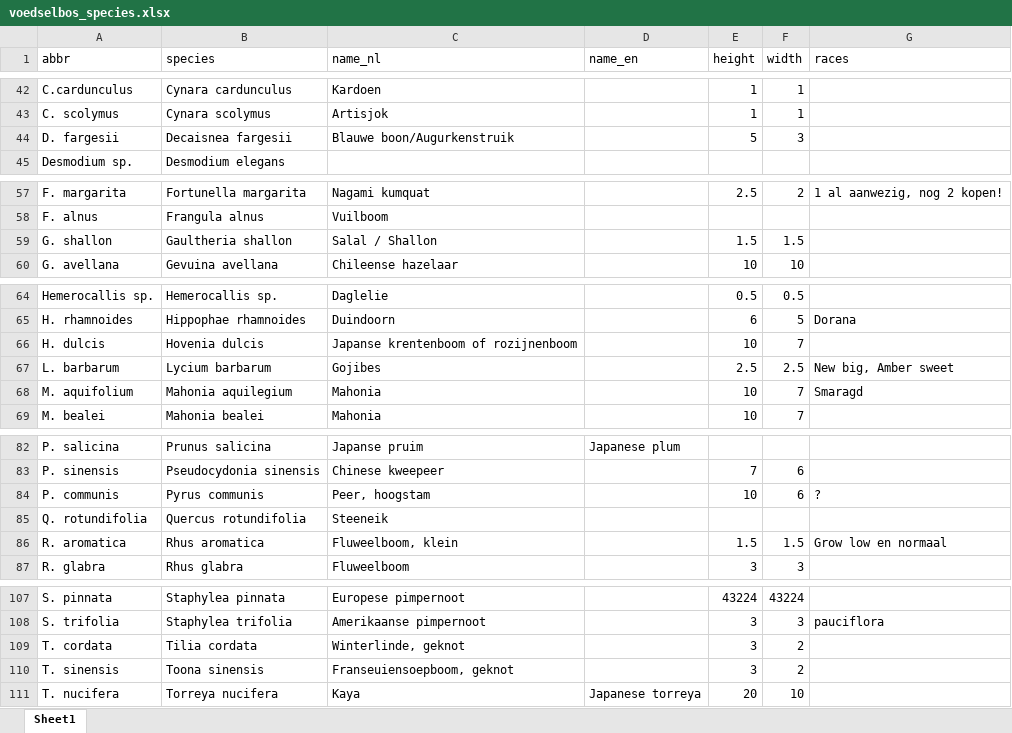
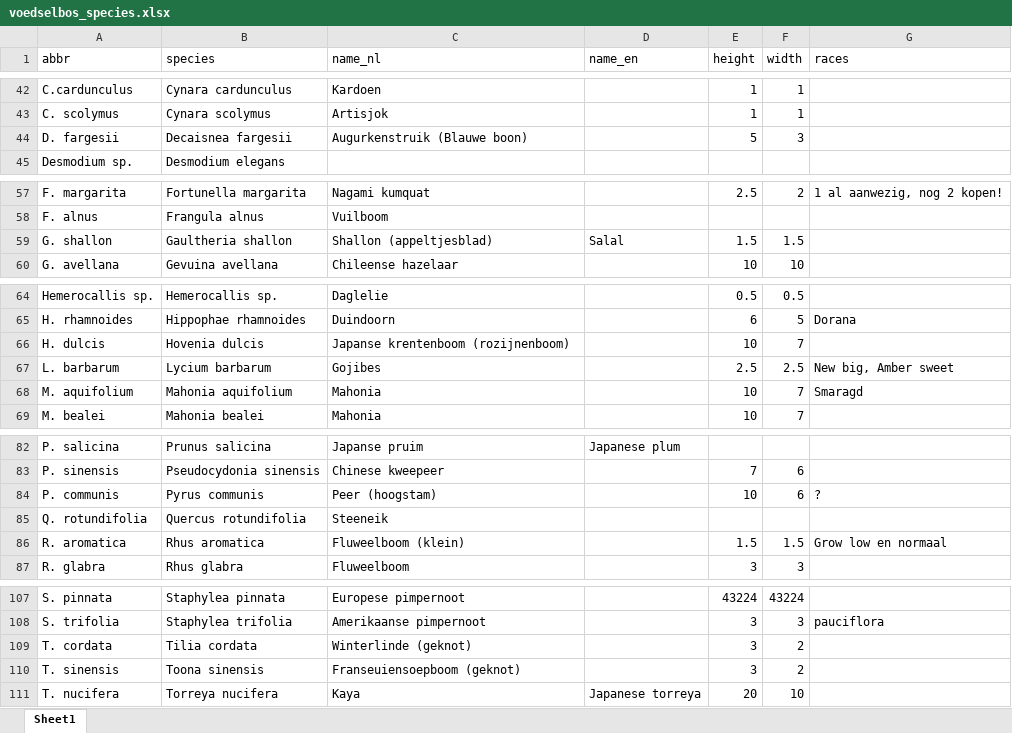
Before and after one commit to damienallen/bosmapper, an Excel workbook: map_data/voedselbos_species.xlsx, sheet Sheet1, drawn as a sheet; only a part is shown, gaps mark what is left out; values as stored, in another font and other column widths than the file's, no borders; the diff covers the shown part only; the diff names each change by its address in the sheet, - before the commit and + after, or states it on an @@ line.

Commit message:
Updated species info

```diff
--- a/map_data/voedselbos_species.xlsx (sheet Sheet1)
+++ b/map_data/voedselbos_species.xlsx (sheet Sheet1)
-C44 (name_nl): Blauwe boon/Augurkenstruik
+C44 (name_nl): Augurkenstruik (Blauwe boon)
-C59 (name_nl): Salal / Shallon
+C59 (name_nl): Shallon (appeltjesblad)
-D59 (name_en): (empty)
+D59 (name_en): Salal
-C66 (name_nl): Japanse krentenboom of rozijnenboom
+C66 (name_nl): Japanse krentenboom (rozijnenboom)
-B68 (species): Mahonia aquilegium
+B68 (species): Mahonia aquifolium
-C84 (name_nl): Peer, hoogstam
+C84 (name_nl): Peer (hoogstam)
-C86 (name_nl): Fluweelboom, klein
+C86 (name_nl): Fluweelboom (klein)
-C109 (name_nl): Winterlinde, geknot
+C109 (name_nl): Winterlinde (geknot)
-C110 (name_nl): Franseuiensoepboom, geknot
+C110 (name_nl): Franseuiensoepboom (geknot)
```
Also changed, not shown: 2 edited cells elsewhere in this sheet, 8 other files.
